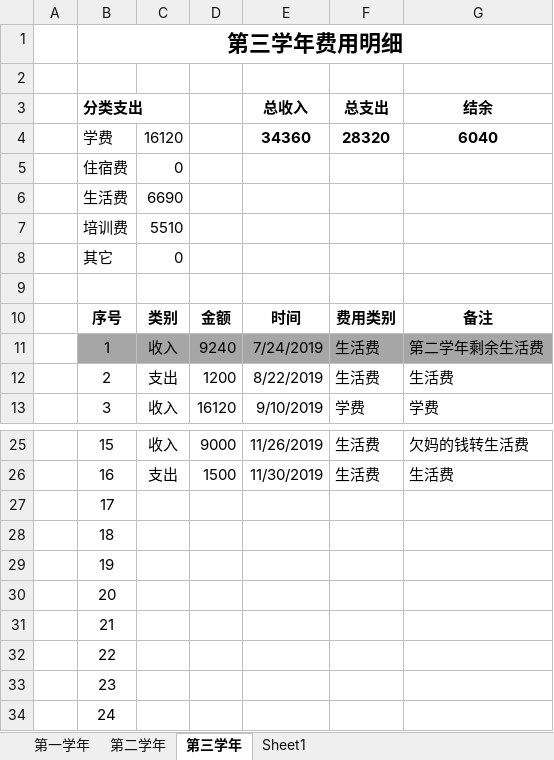
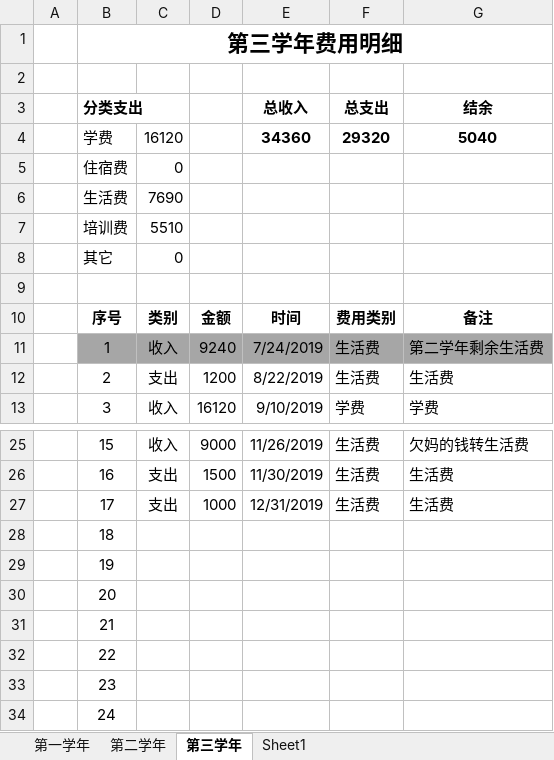
Before and after one commit to Wongfu/WanhaoBillDetails, an Excel workbook: WanHaoBillDetails.xlsx, sheet 第三学年, drawn as a sheet; only a part is shown, gaps mark what is left out; values as stored, in another font and other column widths than the file's, no borders; the diff names each change by its address in the sheet, - before the commit and + after, or states it on an @@ line.

Commit message:
Update on 2019-12-31, 支出生活费1000

```diff
--- a/WanHaoBillDetails.xlsx (sheet 第三学年)
+++ b/WanHaoBillDetails.xlsx (sheet 第三学年)
-F4 (总支出): 28320
+F4 (总支出): 29320
-G4 (结余): 6040
+G4 (结余): 5040
-C6: 6690
+C6: 7690
-C27: (empty)
+C27: 支出
-D27: (empty)
+D27: 1000
-E27 (总收入): (empty)
+E27 (总收入): 12/31/2019
-F27 (总支出): (empty)
+F27 (总支出): 生活费
-G27 (结余): (empty)
+G27 (结余): 生活费
```
